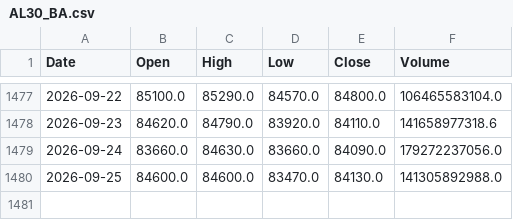
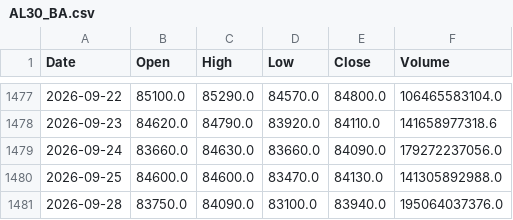
Before and after one commit to sebams81/analisis-tecnico-arg, a CSV file: data_raw/csv/AL30_BA.csv, drawn as a sheet; only a part is shown, gaps mark what is left out.

```diff
--- a/data_raw/csv/AL30_BA.csv
+++ b/data_raw/csv/AL30_BA.csv
@@ -1480 +1480,2 @@ Date,Open,High,Low,Close,Volume
 2026-09-25,84600.0,84600.0,83470.0,84130.0,141305892988.0
+2026-09-28,83750.0,84090.0,83100.0,83940.0,195064037376.0
```
Also changed, not shown: data_raw/csv/BBAR_BA.csv, data_raw/csv/BMA_BA.csv, 42 other files.
